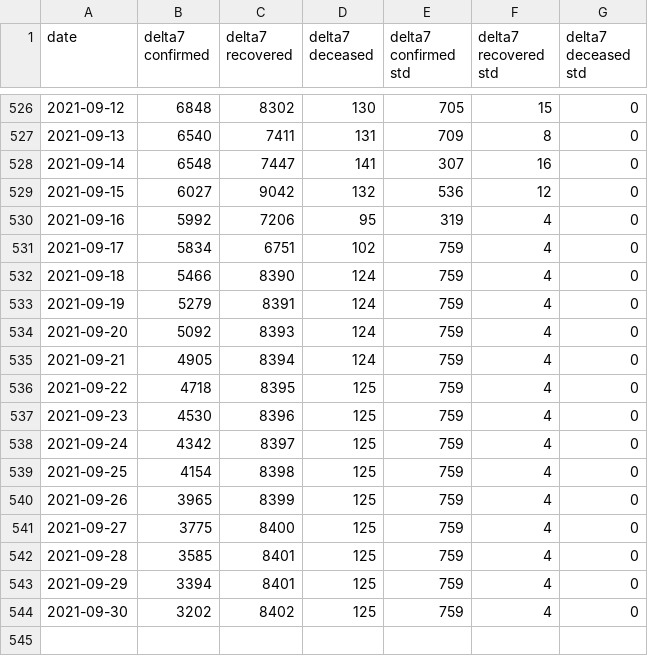
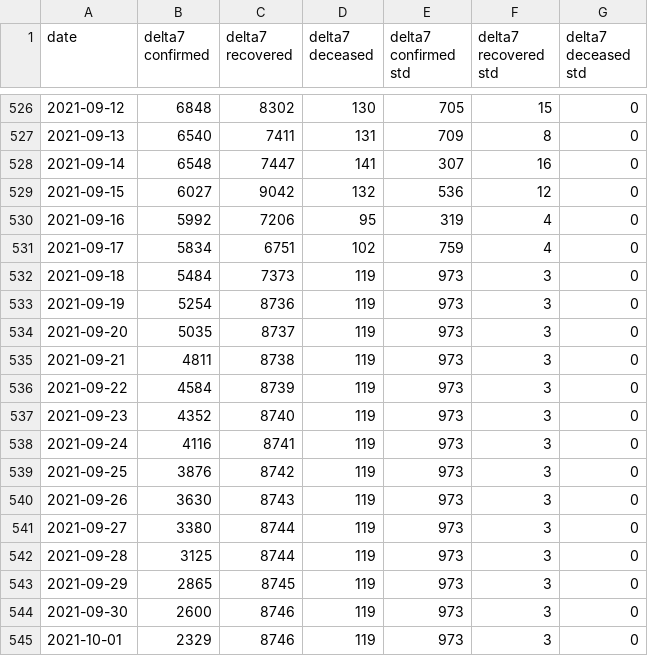
Before and after one commit to ashish0911/covid_data, a CSV file: AutoODE7_14_pred_new.csv, drawn as a sheet; only a part is shown, gaps mark what is left out.

```diff
--- a/AutoODE7_14_pred_new.csv
+++ b/AutoODE7_14_pred_new.csv
@@ -531,14 +531,15 @@ date,delta7 confirmed,delta7 recovered,delta7 deceased,delta7 confirmed std,delt
 2021-09-17,5834,6751,102,759,4,0
-2021-09-18,5466,8390,124,759,4,0
-2021-09-19,5279,8391,124,759,4,0
-2021-09-20,5092,8393,124,759,4,0
-2021-09-21,4905,8394,124,759,4,0
-2021-09-22,4718,8395,125,759,4,0
-2021-09-23,4530,8396,125,759,4,0
-2021-09-24,4342,8397,125,759,4,0
-2021-09-25,4154,8398,125,759,4,0
-2021-09-26,3965,8399,125,759,4,0
-2021-09-27,3775,8400,125,759,4,0
-2021-09-28,3585,8401,125,759,4,0
-2021-09-29,3394,8401,125,759,4,0
-2021-09-30,3202,8402,125,759,4,0
+2021-09-18,5484,7373,119,973,3,0
+2021-09-19,5254,8736,119,973,3,0
+2021-09-20,5035,8737,119,973,3,0
+2021-09-21,4811,8738,119,973,3,0
+2021-09-22,4584,8739,119,973,3,0
+2021-09-23,4352,8740,119,973,3,0
+2021-09-24,4116,8741,119,973,3,0
+2021-09-25,3876,8742,119,973,3,0
+2021-09-26,3630,8743,119,973,3,0
+2021-09-27,3380,8744,119,973,3,0
+2021-09-28,3125,8744,119,973,3,0
+2021-09-29,2865,8745,119,973,3,0
+2021-09-30,2600,8746,119,973,3,0
+2021-10-01,2329,8746,119,973,3,0
```
Also changed, not shown: AutoODE7_21_pred_new.csv, AutoODE7_7_pred_new.csv, 3 other files.
